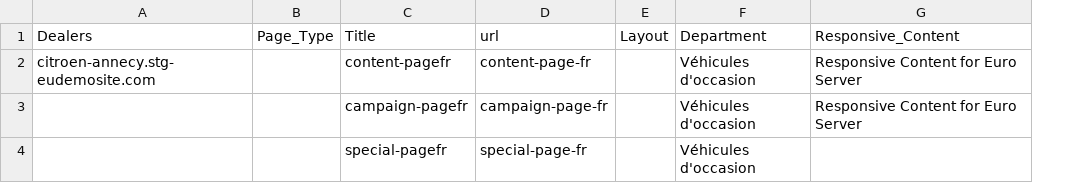
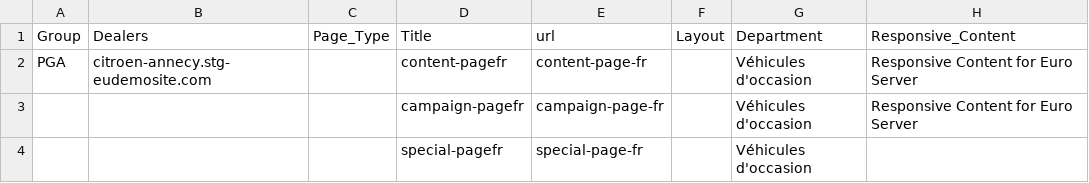
Before and after one commit to chirag-tr14/r1v2Framework, a CSV file: src/main/resource/EuroFiles/PagesData.csv, drawn as a sheet; only a part is shown; the diff names each change by its address in the sheet, - before the commit and + after, or states it on an @@ line.

```diff
--- a/src/main/resource/EuroFiles/PagesData.csv
+++ b/src/main/resource/EuroFiles/PagesData.csv
+column A, rows 1-2: Group | PGA
```
Also changed, not shown: 23 other files.
